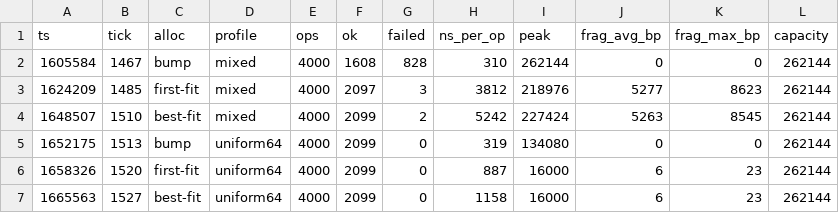
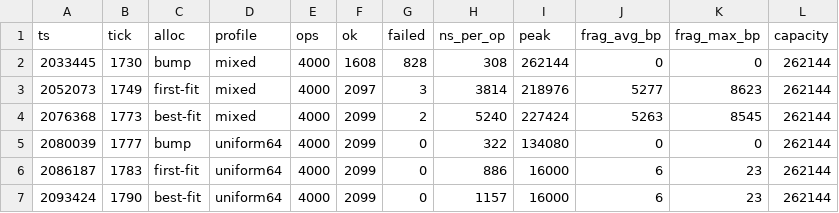
Before and after one commit to TashStack-18/micro-os, a CSV file: results/mem.csv, drawn as a sheet.

```diff
--- a/results/mem.csv
+++ b/results/mem.csv
@@ -1,7 +1,7 @@
 ts,tick,alloc,profile,ops,ok,failed,ns_per_op,peak,frag_avg_bp,frag_max_bp,capacity
-1605584,1467,bump,mixed,4000,1608,828,310,262144,0,0,262144
-1624209,1485,first-fit,mixed,4000,2097,3,3812,218976,5277,8623,262144
-1648507,1510,best-fit,mixed,4000,2099,2,5242,227424,5263,8545,262144
-1652175,1513,bump,uniform64,4000,2099,0,319,134080,0,0,262144
-1658326,1520,first-fit,uniform64,4000,2099,0,887,16000,6,23,262144
-1665563,1527,best-fit,uniform64,4000,2099,0,1158,16000,6,23,262144
+2033445,1730,bump,mixed,4000,1608,828,308,262144,0,0,262144
+2052073,1749,first-fit,mixed,4000,2097,3,3814,218976,5277,8623,262144
+2076368,1773,best-fit,mixed,4000,2099,2,5240,227424,5263,8545,262144
+2080039,1777,bump,uniform64,4000,2099,0,322,134080,0,0,262144
+2086187,1783,first-fit,uniform64,4000,2099,0,886,16000,6,23,262144
+2093424,1790,best-fit,uniform64,4000,2099,0,1157,16000,6,23,262144
```
Also changed, not shown: results/cmp.csv, results/lock.csv, 57 other files.
